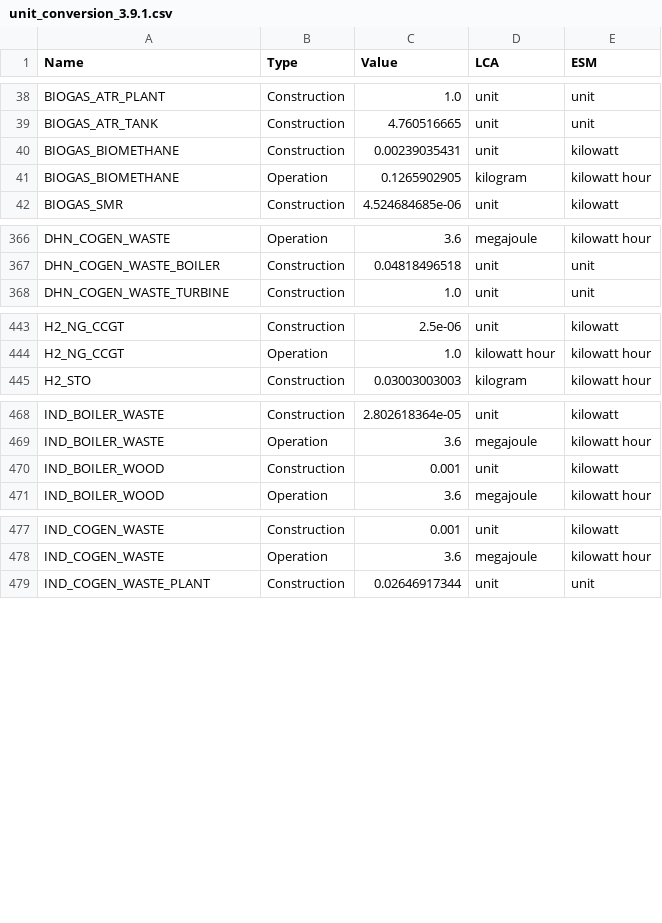
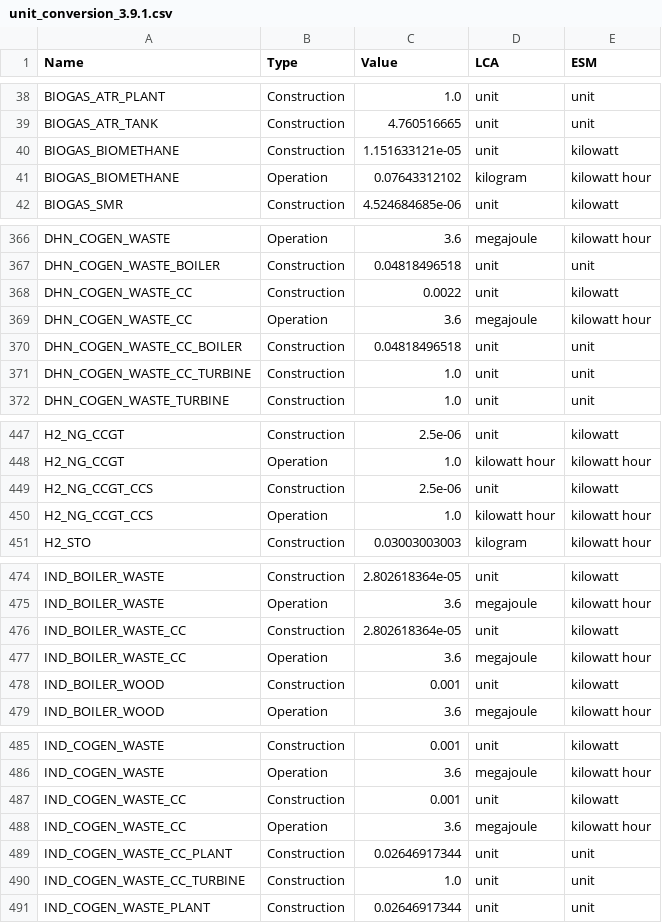
Before and after one commit to matthieu-str/mescal, a CSV file: dev/energyscope_data/CA-QC/unit_conversion_3.9.1.csv, drawn as a sheet; only a part is shown, gaps mark what is left out; the diff covers the shown part only.

```diff
--- a/dev/energyscope_data/CA-QC/unit_conversion_3.9.1.csv
+++ b/dev/energyscope_data/CA-QC/unit_conversion_3.9.1.csv
@@ -39,4 +39,4 @@ BIOGAS_ATR_PLANT,Construction,1.0,unit,unit
 BIOGAS_ATR_TANK,Construction,4.760516665,unit,unit
-BIOGAS_BIOMETHANE,Construction,0.00239035431,unit,kilowatt
-BIOGAS_BIOMETHANE,Operation,0.1265902905,kilogram,kilowatt hour
+BIOGAS_BIOMETHANE,Construction,1.151633121e-05,unit,kilowatt
+BIOGAS_BIOMETHANE,Operation,0.07643312102,kilogram,kilowatt hour
 BIOGAS_SMR,Construction,4.524684685e-06,unit,kilowatt
@@ -367,2 +367,6 @@ DHN_COGEN_WASTE,Operation,3.6,megajoule,kilowatt hour
 DHN_COGEN_WASTE_BOILER,Construction,0.04818496518,unit,unit
+DHN_COGEN_WASTE_CC,Construction,0.0022,unit,kilowatt
+DHN_COGEN_WASTE_CC,Operation,3.6,megajoule,kilowatt hour
+DHN_COGEN_WASTE_CC_BOILER,Construction,0.04818496518,unit,unit
+DHN_COGEN_WASTE_CC_TURBINE,Construction,1.0,unit,unit
 DHN_COGEN_WASTE_TURBINE,Construction,1.0,unit,unit
@@ -444,2 +448,4 @@ H2_NG_CCGT,Construction,2.5e-06,unit,kilowatt
 H2_NG_CCGT,Operation,1.0,kilowatt hour,kilowatt hour
+H2_NG_CCGT_CCS,Construction,2.5e-06,unit,kilowatt
+H2_NG_CCGT_CCS,Operation,1.0,kilowatt hour,kilowatt hour
 H2_STO,Construction,0.03003003003,kilogram,kilowatt hour
@@ -469,2 +475,4 @@ IND_BOILER_WASTE,Construction,2.802618364e-05,unit,kilowatt
 IND_BOILER_WASTE,Operation,3.6,megajoule,kilowatt hour
+IND_BOILER_WASTE_CC,Construction,2.802618364e-05,unit,kilowatt
+IND_BOILER_WASTE_CC,Operation,3.6,megajoule,kilowatt hour
 IND_BOILER_WOOD,Construction,0.001,unit,kilowatt
@@ -478,2 +486,6 @@ IND_COGEN_WASTE,Construction,0.001,unit,kilowatt
 IND_COGEN_WASTE,Operation,3.6,megajoule,kilowatt hour
+IND_COGEN_WASTE_CC,Construction,0.001,unit,kilowatt
+IND_COGEN_WASTE_CC,Operation,3.6,megajoule,kilowatt hour
+IND_COGEN_WASTE_CC_PLANT,Construction,0.02646917344,unit,unit
+IND_COGEN_WASTE_CC_TURBINE,Construction,1.0,unit,unit
 IND_COGEN_WASTE_PLANT,Construction,0.02646917344,unit,unit
```
Also changed, not shown: 4 moved rows and 1 edited cell elsewhere in this file, dev/energyscope_data/CA-QC/mapping_3.9.1.csv.
